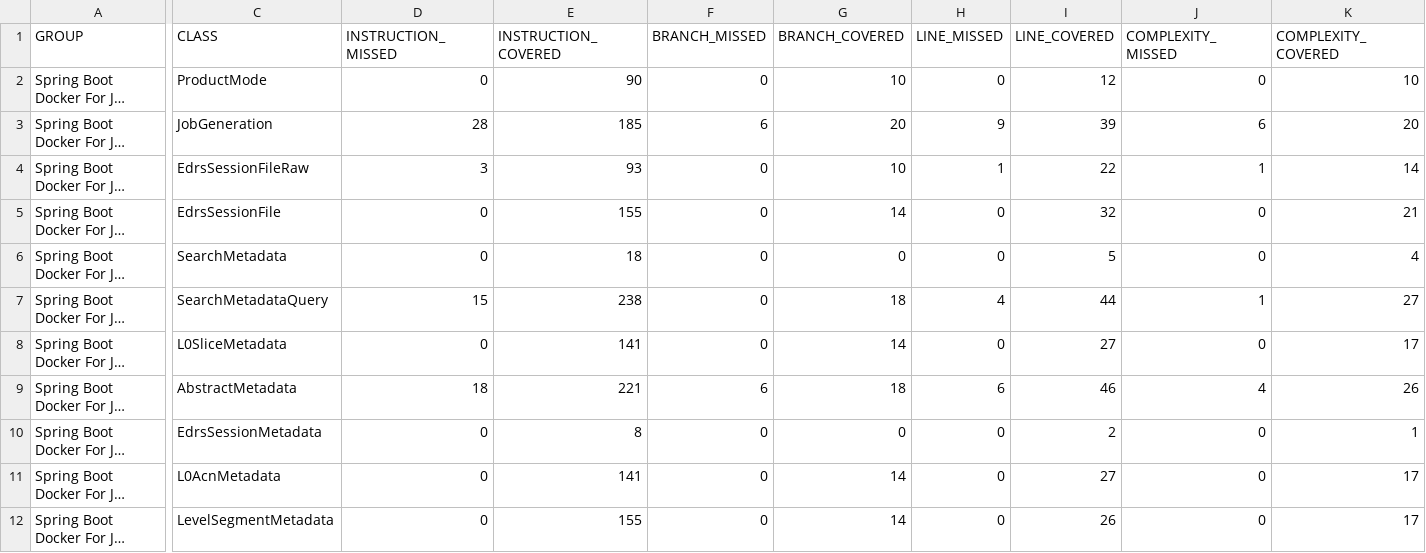
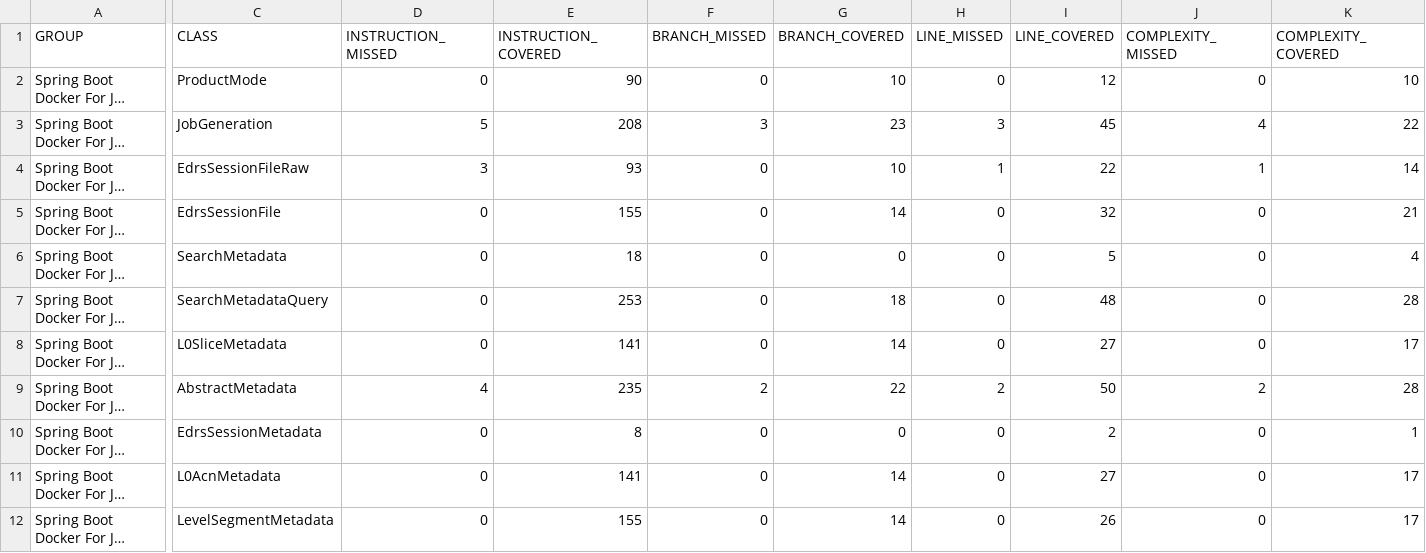
Before and after one commit to COPRS/production-common, a CSV file: build/html-reports/jacoco-ut/jacoco.csv, drawn as a sheet; only a part is shown, gaps mark what is left out; long unchanged cells end in …; the diff covers the shown part only; the diff names each change by its address in the sheet, - before the commit and + after, or states it on an @@ line.

```diff
--- a/build/html-reports/jacoco-ut/jacoco.csv
+++ b/build/html-reports/jacoco-ut/jacoco.csv
-D3 (INSTRUCTION_MISSED): 28
+D3 (INSTRUCTION_MISSED): 5
-E3 (INSTRUCTION_COVERED): 185
+E3 (INSTRUCTION_COVERED): 208
-F3 (BRANCH_MISSED): 6
+F3 (BRANCH_MISSED): 3
-G3 (BRANCH_COVERED): 20
+G3 (BRANCH_COVERED): 23
-H3 (LINE_MISSED): 9
+H3 (LINE_MISSED): 3
-I3 (LINE_COVERED): 39
+I3 (LINE_COVERED): 45
-J3 (COMPLEXITY_MISSED): 6
+J3 (COMPLEXITY_MISSED): 4
-K3 (COMPLEXITY_COVERED): 20
+K3 (COMPLEXITY_COVERED): 22
-D7 (INSTRUCTION_MISSED): 15
+D7 (INSTRUCTION_MISSED): 0
-E7 (INSTRUCTION_COVERED): 238
+E7 (INSTRUCTION_COVERED): 253
-H7 (LINE_MISSED): 4
+H7 (LINE_MISSED): 0
-I7 (LINE_COVERED): 44
+I7 (LINE_COVERED): 48
-J7 (COMPLEXITY_MISSED): 1
+J7 (COMPLEXITY_MISSED): 0
-K7 (COMPLEXITY_COVERED): 27
+K7 (COMPLEXITY_COVERED): 28
-D9 (INSTRUCTION_MISSED): 18
+D9 (INSTRUCTION_MISSED): 4
-E9 (INSTRUCTION_COVERED): 221
+E9 (INSTRUCTION_COVERED): 235
-F9 (BRANCH_MISSED): 6
+F9 (BRANCH_MISSED): 2
-G9 (BRANCH_COVERED): 18
+G9 (BRANCH_COVERED): 22
-H9 (LINE_MISSED): 6
+H9 (LINE_MISSED): 2
-I9 (LINE_COVERED): 46
+I9 (LINE_COVERED): 50
-J9 (COMPLEXITY_MISSED): 4
+J9 (COMPLEXITY_MISSED): 2
-K9 (COMPLEXITY_COVERED): 26
+K9 (COMPLEXITY_COVERED): 28
```
Also changed, not shown: 84 edited cells elsewhere in this file, 48 other files.
